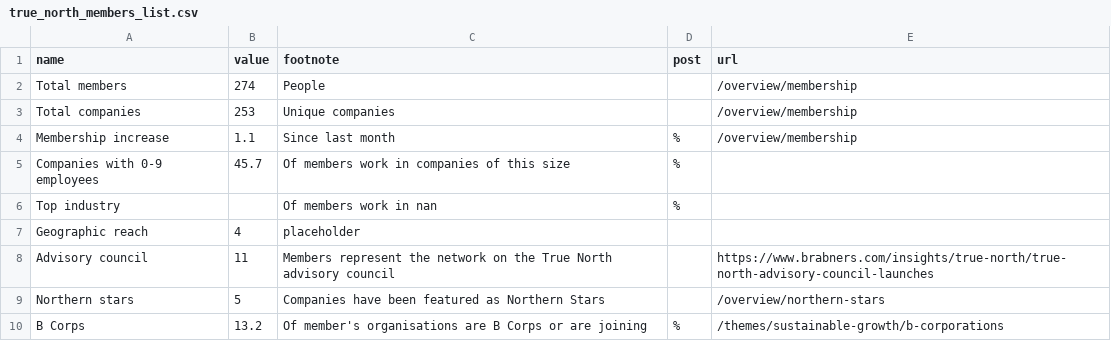
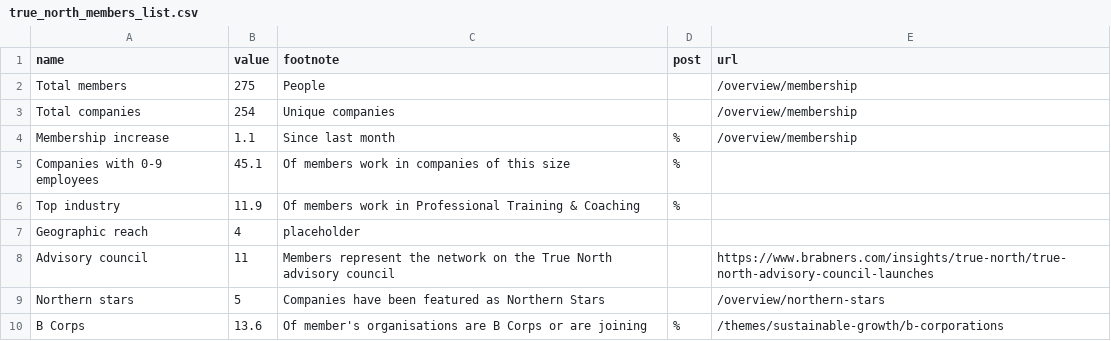
Before and after one commit to open-innovations/true-north, a CSV file: src/overview/membership/_data/true_north_members_list.csv, drawn as a sheet.

Commit message:
Update membership data

```diff
--- a/src/overview/membership/_data/true_north_members_list.csv
+++ b/src/overview/membership/_data/true_north_members_list.csv
@@ -1,7 +1,7 @@
 name,value,footnote,post,url
-Total members,274,People,,/overview/membership
-Total companies,253,Unique companies,,/overview/membership
+Total members,275,People,,/overview/membership
+Total companies,254,Unique companies,,/overview/membership
 Membership increase,1.1,Since last month,%,/overview/membership
-Companies with 0-9 employees,45.7,Of members work in companies of this size,%,
-Top industry,,Of members work in nan,%,
+Companies with 0-9 employees,45.1,Of members work in companies of this size,%,
+Top industry,11.9,Of members work in Professional Training & Coaching,%,
 Geographic reach,4,placeholder,,
@@ -9,2 +9,2 @@ Advisory council,11,Members represent the network on the True North advisory cou
 Northern stars,5,Companies have been featured as Northern Stars,,/overview/northern-stars
-B Corps,13.2,Of member's organisations are B Corps or are joining,%,/themes/sustainable-growth/b-corporations
+B Corps,13.6,Of member's organisations are B Corps or are joining,%,/themes/sustainable-growth/b-corporations
```
Also changed, not shown: src/overview/membership/_data/cumsum.csv, 6 other files.
